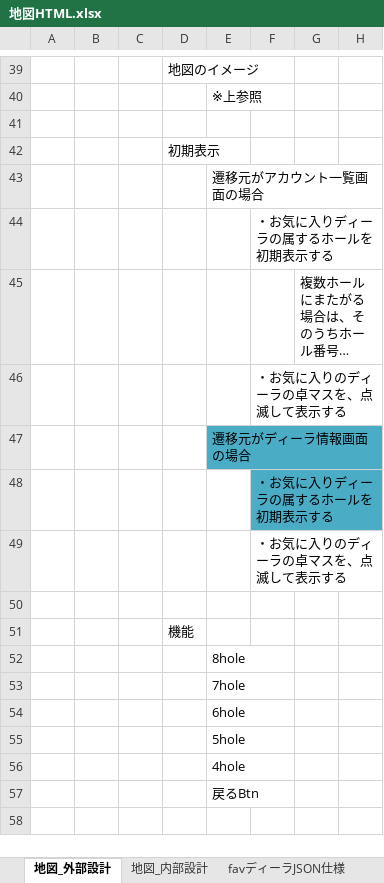
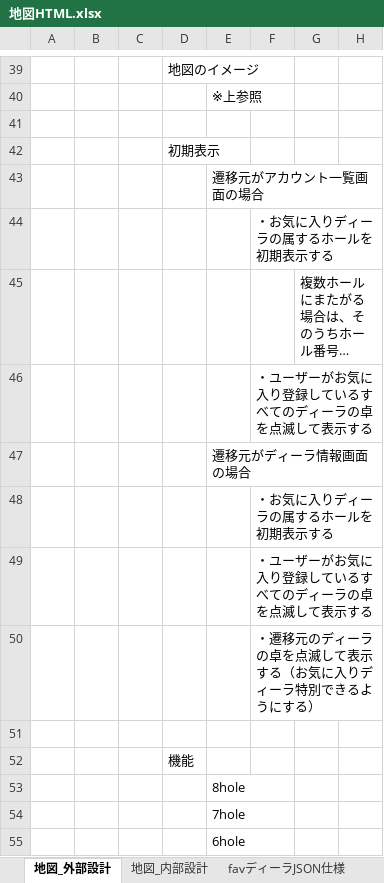
Before and after one commit to gitRock2016/WFS_Design, an Excel workbook: 02.製造/地図HTML.xlsx, sheet 地図_外部設計, drawn as a sheet; only a part is shown, gaps mark what is left out; the shorter side is filled out with more unchanged rows; long unchanged cells end in …; values as stored, in another font and other column widths than the file's, no borders; charts and pictures not drawn; rows hold the shown columns only; the diff names each change by its address in the sheet, - before the commit and + after, or states it on an @@ line.

```diff
--- a/02.製造/地図HTML.xlsx (sheet 地図_外部設計)
+++ b/02.製造/地図HTML.xlsx (sheet 地図_外部設計)
-F46: ・お気に入りのディーラの卓マスを、点滅して表示する
+F46: ・ユーザーがお気に入り登録しているすべてのディーラの卓を点滅して表示する
-E47 fill: #4BACC6
+E47 fill: none
-F48 fill: #4BACC6
+F48 fill: none
-F49: ・お気に入りのディーラの卓マスを、点滅して表示する
+F49: ・ユーザーがお気に入り登録しているすべてのディーラの卓を点滅して表示する
+row 50:  |  |  |  |  | ・遷移元のディーラの卓を点滅して表示する（お気に入りディーラ特別できるようにする）
```
Also changed, not shown: sheet 課題・改善＿地図ジェネレータ, sheet 地図_内部設計, charts or pictures, 99.work/TODOList_課題・気になる.xlsx.
